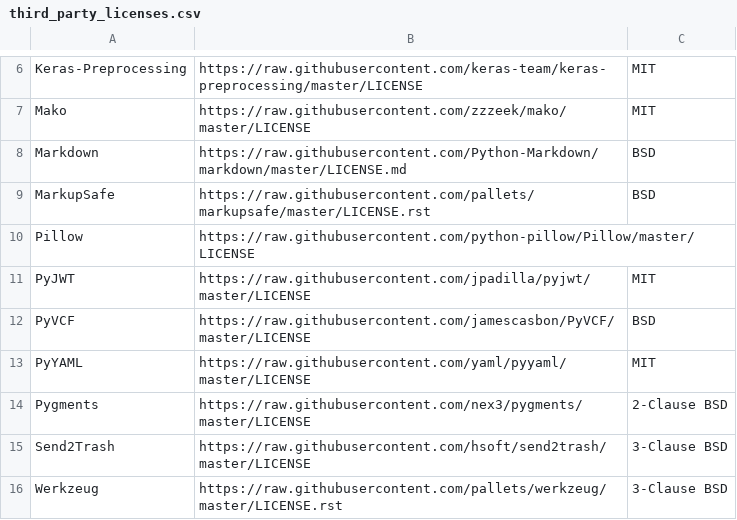
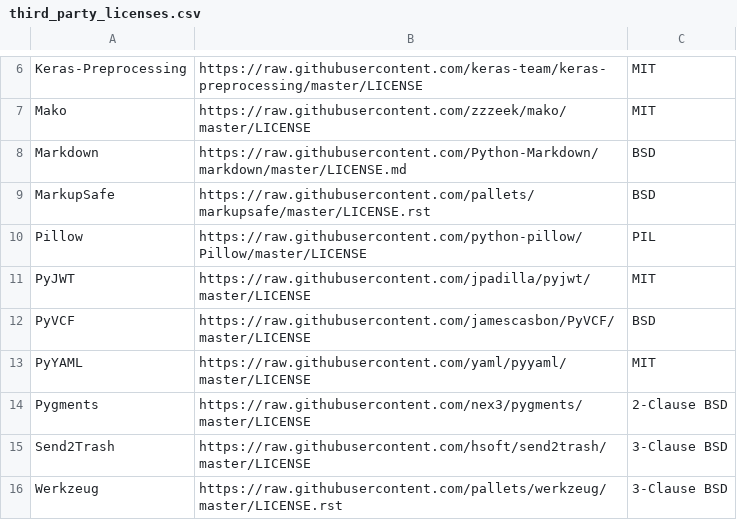
Before and after one commit to tensorflow/tfx, a CSV file: tfx/tools/docker/third_party_licenses.csv, drawn as a sheet; only a part is shown, gaps mark what is left out.

Commit message:
License info update
 Added license info for Pillow on line 10 for enhanced document readability/search capability

```diff
--- a/tfx/tools/docker/third_party_licenses.csv
+++ b/tfx/tools/docker/third_party_licenses.csv
@@ -9,3 +9,3 @@ Markdown,https://raw.githubusercontent.com/Python-Markdown/markdown/master/LICEN
 MarkupSafe,https://raw.githubusercontent.com/pallets/markupsafe/master/LICENSE.rst,BSD
-Pillow,https://raw.githubusercontent.com/python-pillow/Pillow/master/LICENSE
+Pillow,https://raw.githubusercontent.com/python-pillow/Pillow/master/LICENSE,PIL
 PyJWT,https://raw.githubusercontent.com/jpadilla/pyjwt/master/LICENSE,MIT
```
